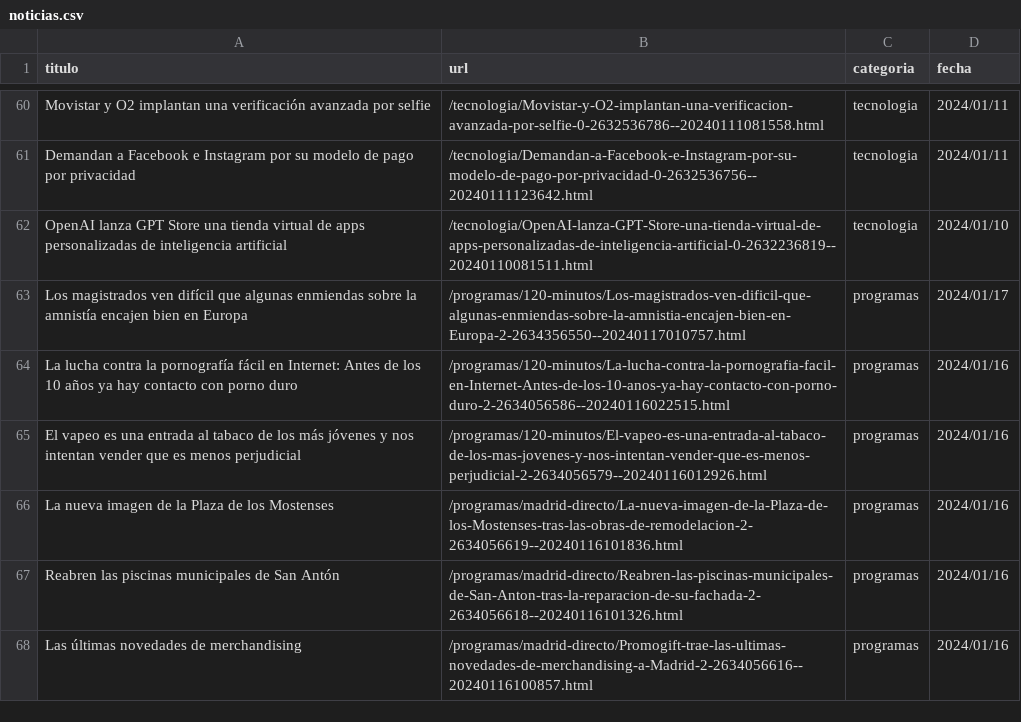
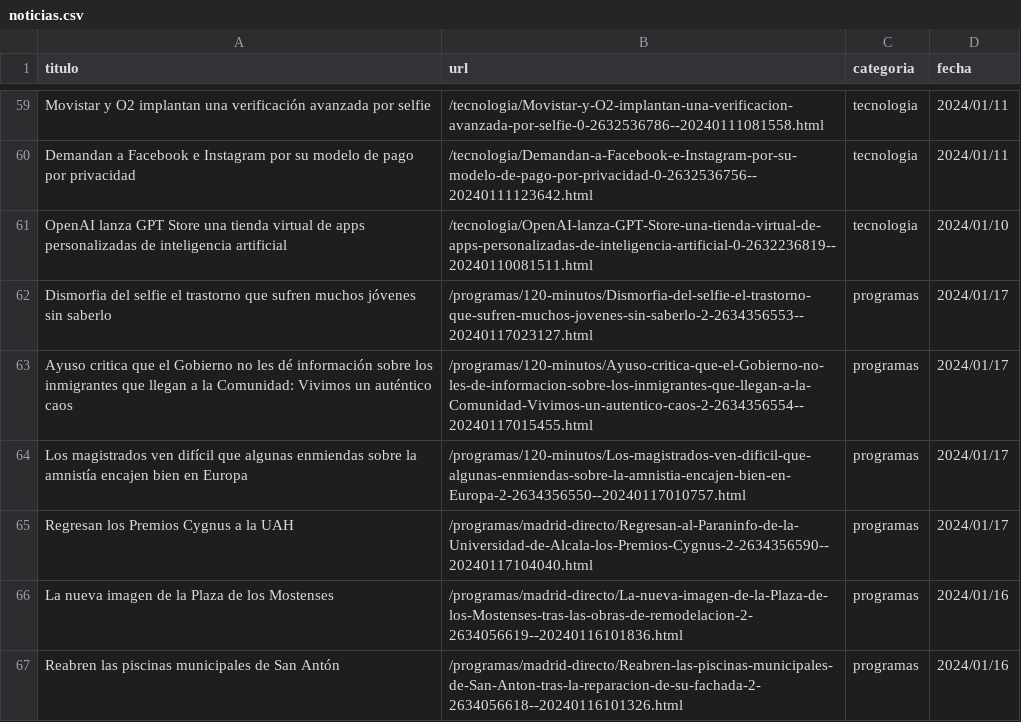
Before and after one commit to jdmonge10/webscraping, a CSV file: data/noticias.csv, drawn as a sheet; only a part is shown, gaps mark what is left out; the shorter side is filled out with more unchanged rows; the diff covers the shown part only.

```diff
--- a/data/noticias.csv
+++ b/data/noticias.csv
@@ -62,5 +61,6 @@ Demandan a Facebook e Instagram por su modelo de pago por privacidad,/tecnologia
 OpenAI lanza GPT Store una tienda virtual de apps personalizadas de inteligencia artificial,/tecnologia/OpenAI-lanza-GPT-Store-una-tienda-virtual-de-apps-personalizadas-de-inteligencia-artificial-0-2632236819--20240110081511.html,tecnologia,2024/01/10
+Dismorfia del selfie el trastorno que sufren muchos jóvenes sin saberlo,/programas/120-minutos/Dismorfia-del-selfie-el-trastorno-que-sufren-muchos-jovenes-sin-saberlo-2-2634356553--20240117023127.html,programas,2024/01/17
+Ayuso critica que el Gobierno no les dé información sobre los inmigrantes que llegan a la Comunidad: Vivimos un auténtico caos,/programas/120-minutos/Ayuso-critica-que-el-Gobierno-no-les-de-informacion-sobre-los-inmigrantes-que-llegan-a-la-Comunidad-Vivimos-un-autentico-caos-2-2634356554--20240117015455.html,programas,2024/01/17
 Los magistrados ven difícil que algunas enmiendas sobre la amnistía encajen bien en Europa,/programas/120-minutos/Los-magistrados-ven-dificil-que-algunas-enmiendas-sobre-la-amnistia-encajen-bien-en-Europa-2-2634356550--20240117010757.html,programas,2024/01/17
-La lucha contra la pornografía fácil en Internet: Antes de los 10 años ya hay contacto con porno duro,/programas/120-minutos/La-lucha-contra-la-pornografia-facil-en-Internet-Antes-de-los-10-anos-ya-hay-contacto-con-porno-duro-2-2634056586--20240116022515.html,programas,2024/01/16
-El vapeo es una entrada al tabaco de los más jóvenes y nos intentan vender que es menos perjudicial,/programas/120-minutos/El-vapeo-es-una-entrada-al-tabaco-de-los-mas-jovenes-y-nos-intentan-vender-que-es-menos-perjudicial-2-2634056579--20240116012926.html,programas,2024/01/16
+Regresan los Premios Cygnus a la UAH,/programas/madrid-directo/Regresan-al-Paraninfo-de-la-Universidad-de-Alcala-los-Premios-Cygnus-2-2634356590--20240117104040.html,programas,2024/01/17
 La nueva imagen de la Plaza de los Mostenses,/programas/madrid-directo/La-nueva-imagen-de-la-Plaza-de-los-Mostenses-tras-las-obras-de-remodelacion-2-2634056619--20240116101836.html,programas,2024/01/16
```
Also changed, not shown: 20 added rows, 22 removed rows, 1 moved row and 9 edited cells elsewhere in this file, 2 other files.
